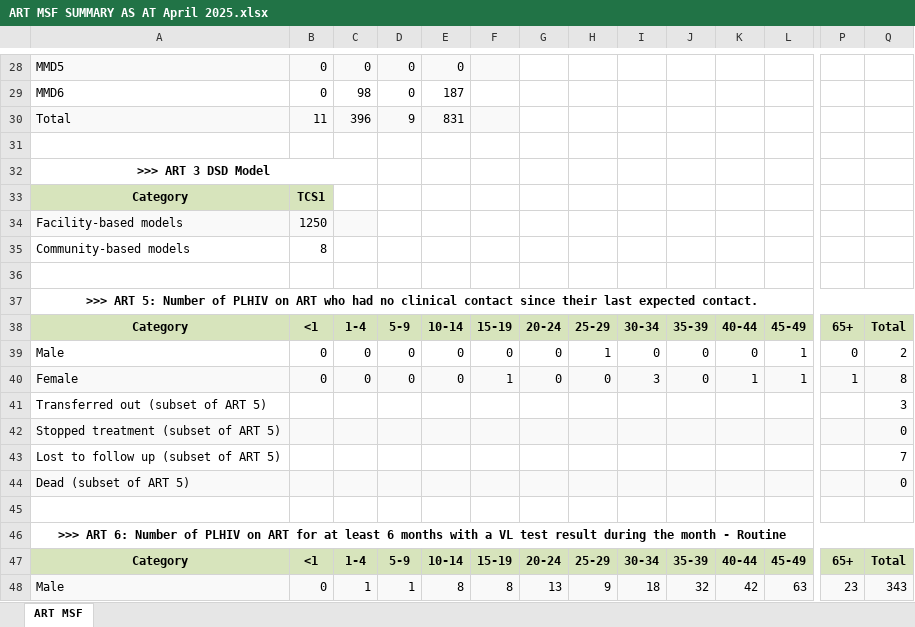
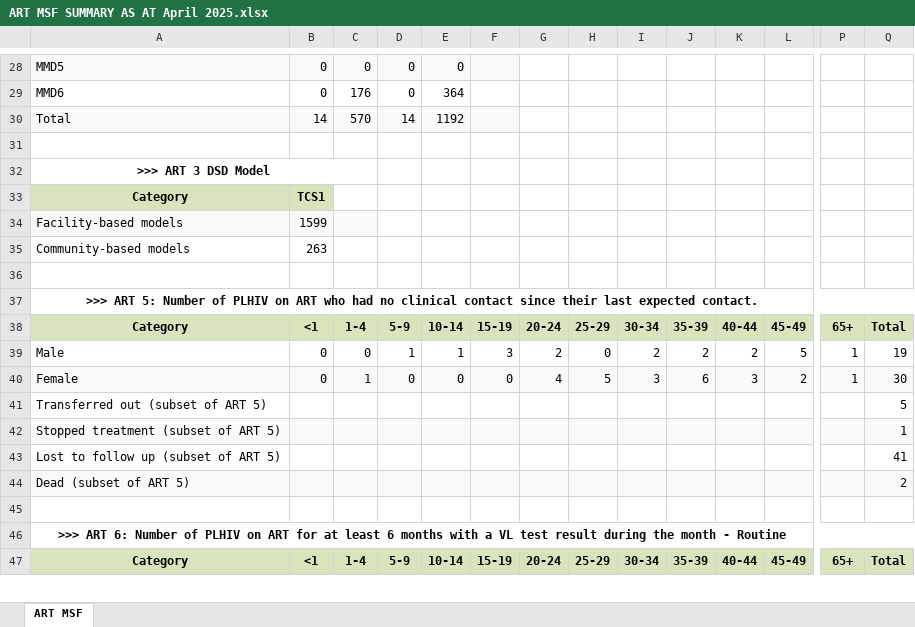
Before and after one commit to Netocodez/MSF-Calculator, an Excel workbook: ART MSF SUMMARY AS AT April 2025.xlsx, sheet ART MSF, drawn as a sheet; only a part is shown, gaps mark what is left out; values as stored, in another font and other column widths than the file's, no borders; removed rows and columns are numbered as before the commit, all else as after; rows hold the shown columns only; the diff covers the shown part only; the diff names each change by its address in the sheet, - before the commit and + after, or states it on an @@ line.

```diff
--- a/ART MSF SUMMARY AS AT April 2025.xlsx (sheet ART MSF)
+++ b/ART MSF SUMMARY AS AT April 2025.xlsx (sheet ART MSF)
-C29: 98
+C29: 176
-E29: 187
+E29: 364
-row 30: Total | 11 | 396 | 9 | 831
+row 30: Total | 14 | 570 | 14 | 1192
-B34: 1250
+B34: 1599
-B35: 8
+B35: 263
-D39: 0
+D39: 1
-E39: 0
+E39: 1
-F39: 0
+F39: 3
-G39: 0
+G39: 2
-H39: 1
+H39: 0
-I39: 0
+I39: 2
-J39: 0
+J39: 2
-K39: 0
+K39: 2
-L39: 1
+L39: 5
-P39: 0
+P39: 1
-Q39: 2
+Q39: 19
-C40: 0
+C40: 1
-F40: 1
+F40: 0
-G40: 0
+G40: 4
-H40: 0
+H40: 5
-J40: 0
+J40: 6
-K40: 1
+K40: 3
-L40: 1
+L40: 2
-Q40: 8
+Q40: 30
-Q41: 3
+Q41: 5
-Q42: 0
+Q42: 1
-Q43: 7
+Q43: 41
-Q44: 0
+Q44: 2
-row 48: Male | 0 | 1 | 1 | 8 | 8 | 13 | 9 | 18 | 32 | 42 | 63 | 23 | 343
```
Also changed, not shown: 11 added rows, 10 removed rows and 77 edited cells elsewhere in this sheet, 1 other file.
